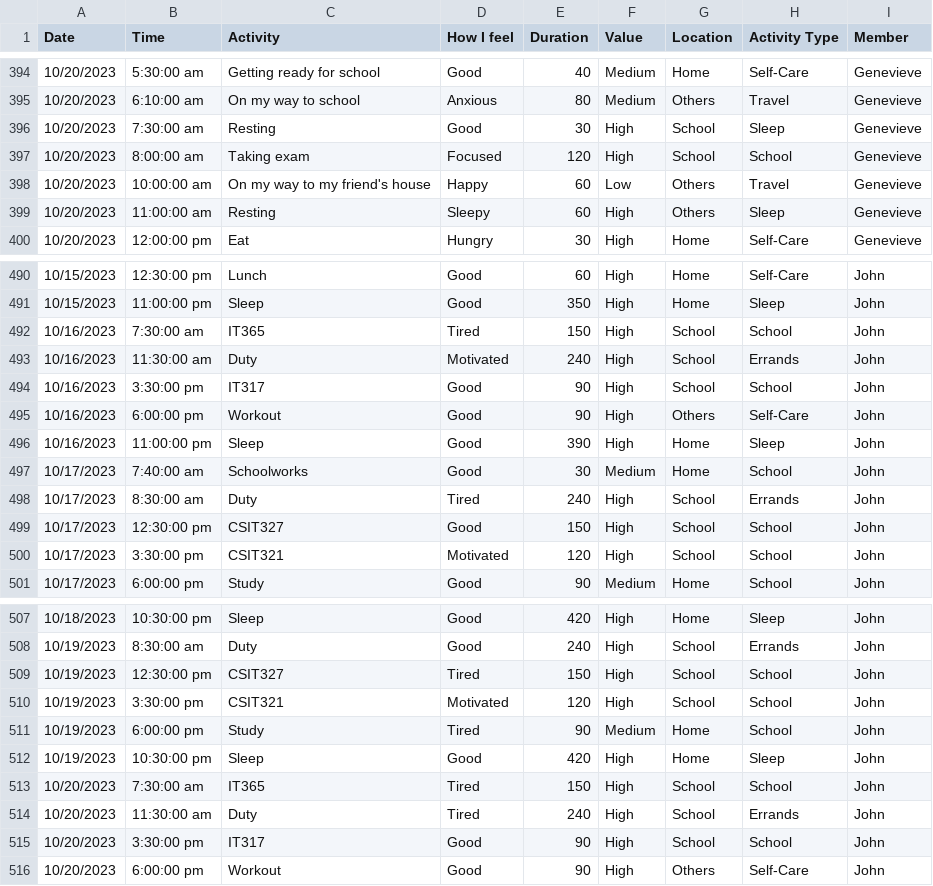
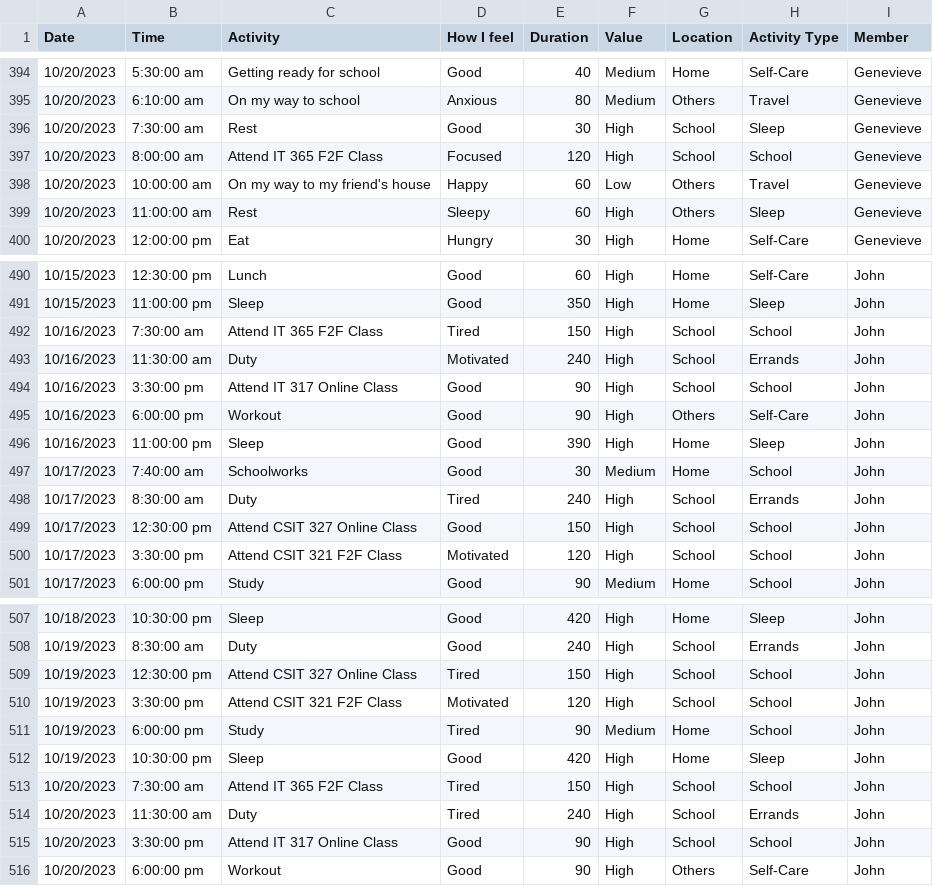
Before and after one commit to polyxenna/groupdash, a CSV file: group8.csv, drawn as a sheet; only a part is shown, gaps mark what is left out; the diff covers the shown part only.

```diff
--- a/group8.csv
+++ b/group8.csv
@@ -395,6 +395,6 @@ Date,Time,Activity,How I feel,Duration,Value,Location,Activity Type,Member
 10/20/2023,6:10:00 am,On my way to school,Anxious,80,Medium,Others,Travel,Genevieve
-10/20/2023,7:30:00 am,Resting,Good,30,High,School,Sleep,Genevieve
-10/20/2023,8:00:00 am,Taking exam,Focused,120,High,School,School,Genevieve
+10/20/2023,7:30:00 am,Rest,Good,30,High,School,Sleep,Genevieve
+10/20/2023,8:00:00 am,Attend IT 365 F2F Class,Focused,120,High,School,School,Genevieve
 10/20/2023,10:00:00 am,On my way to my friend's house,Happy,60,Low,Others,Travel,Genevieve
-10/20/2023,11:00:00 am,Resting,Sleepy,60,High,Others,Sleep,Genevieve
+10/20/2023,11:00:00 am,Rest,Sleepy,60,High,Others,Sleep,Genevieve
 10/20/2023,12:00:00 pm,Eat,Hungry,30,High,Home,Self-Care,Genevieve
@@ -491,5 +491,5 @@ Date,Time,Activity,How I feel,Duration,Value,Location,Activity Type,Member
 10/15/2023,11:00:00 pm,Sleep,Good,350,High,Home,Sleep,John
-10/16/2023,7:30:00 am,IT365,Tired,150,High,School,School,John
+10/16/2023,7:30:00 am,Attend IT 365 F2F Class,Tired,150,High,School,School,John
 10/16/2023,11:30:00 am,Duty,Motivated,240,High,School,Errands,John
-10/16/2023,3:30:00 pm,IT317,Good,90,High,School,School,John
+10/16/2023,3:30:00 pm,Attend IT 317 Online Class,Good,90,High,School,School,John
 10/16/2023,6:00:00 pm,Workout,Good,90,High,Others,Self-Care,John
@@ -498,4 +498,4 @@ Date,Time,Activity,How I feel,Duration,Value,Location,Activity Type,Member
 10/17/2023,8:30:00 am,Duty,Tired,240,High,School,Errands,John
-10/17/2023,12:30:00 pm,CSIT327,Good,150,High,School,School,John
-10/17/2023,3:30:00 pm,CSIT321,Motivated,120,High,School,School,John
+10/17/2023,12:30:00 pm,Attend CSIT 327 Online Class,Good,150,High,School,School,John
+10/17/2023,3:30:00 pm,Attend CSIT 321 F2F Class,Motivated,120,High,School,School,John
 10/17/2023,6:00:00 pm,Study,Good,90,Medium,Home,School,John
@@ -508,9 +508,9 @@ Date,Time,Activity,How I feel,Duration,Value,Location,Activity Type,Member
 10/19/2023,8:30:00 am,Duty,Good,240,High,School,Errands,John
-10/19/2023,12:30:00 pm,CSIT327,Tired,150,High,School,School,John
-10/19/2023,3:30:00 pm,CSIT321,Motivated,120,High,School,School,John
+10/19/2023,12:30:00 pm,Attend CSIT 327 Online Class,Tired,150,High,School,School,John
+10/19/2023,3:30:00 pm,Attend CSIT 321 F2F Class,Motivated,120,High,School,School,John
 10/19/2023,6:00:00 pm,Study,Tired,90,Medium,Home,School,John
 10/19/2023,10:30:00 pm,Sleep,Good,420,High,Home,Sleep,John
-10/20/2023,7:30:00 am,IT365,Tired,150,High,School,School,John
+10/20/2023,7:30:00 am,Attend IT 365 F2F Class,Tired,150,High,School,School,John
 10/20/2023,11:30:00 am,Duty,Tired,240,High,School,Errands,John
-10/20/2023,3:30:00 pm,IT317,Good,90,High,School,School,John
+10/20/2023,3:30:00 pm,Attend IT 317 Online Class,Good,90,High,School,School,John
 10/20/2023,6:00:00 pm,Workout,Good,90,High,Others,Self-Care,John
```
Also changed, not shown: 73 edited cells elsewhere in this file, 1 other file.
